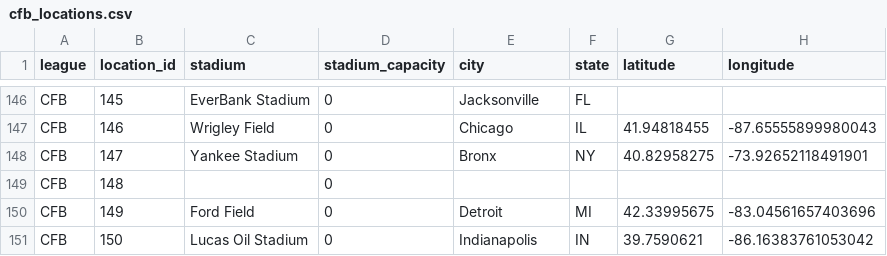
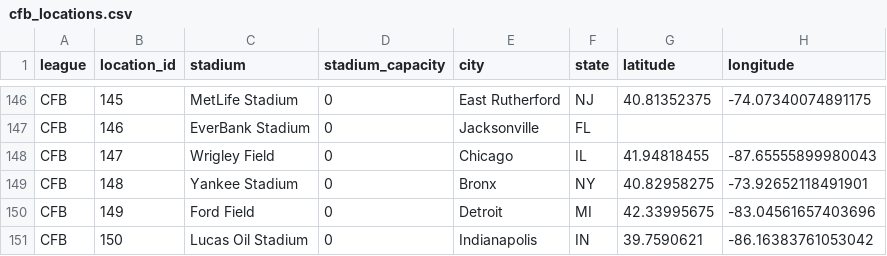
Before and after one commit to baduquig/cfb-pickem-etl, a CSV file: pickem_data/cfb_locations.csv, drawn as a sheet; only a part is shown, gaps mark what is left out; the diff covers the shown part only; the diff names each change by its address in the sheet, - before the commit and + after, or states it on an @@ line.

```diff
--- a/pickem_data/cfb_locations.csv
+++ b/pickem_data/cfb_locations.csv
-C146 (stadium): EverBank Stadium
+C146 (stadium): MetLife Stadium
-E146 (city): Jacksonville
+E146 (city): East Rutherford
-F146 (state): FL
+F146 (state): NJ
-G146 (latitude): (empty)
+G146 (latitude): 40.81352375
-H146 (longitude): (empty)
+H146 (longitude): -74.07340074891175
-C147 (stadium): Wrigley Field
+C147 (stadium): EverBank Stadium
-E147 (city): Chicago
+E147 (city): Jacksonville
-F147 (state): IL
+F147 (state): FL
-G147 (latitude): 41.94818455
+G147 (latitude): (empty)
-H147 (longitude): -87.65555899980043
+H147 (longitude): (empty)
-C148 (stadium): Yankee Stadium
+C148 (stadium): Wrigley Field
-E148 (city): Bronx
+E148 (city): Chicago
-F148 (state): NY
+F148 (state): IL
-G148 (latitude): 40.82958275
+G148 (latitude): 41.94818455
-H148 (longitude): -73.92652118491901
+H148 (longitude): -87.65555899980043
-C149 (stadium): (empty)
+C149 (stadium): Yankee Stadium
-E149 (city): (empty)
+E149 (city): Bronx
-F149 (state): (empty)
+F149 (state): NY
-G149 (latitude): (empty)
+G149 (latitude): 40.82958275
-H149 (longitude): (empty)
+H149 (longitude): -73.92652118491901
```
Also changed, not shown: 29 edited cells elsewhere in this file, pickem_data/cfb_games.csv, pickem_data/cfb_teams.csv, 4 other files.
